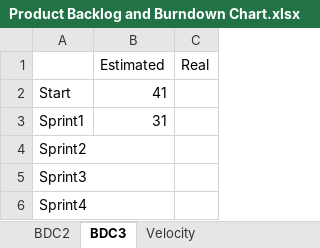
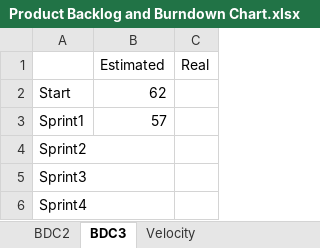
Before and after one commit to Tsukuba-SAY/documents, an Excel workbook: Product Backlog and Burndown Chart.xlsx, sheet BDC3, drawn as a sheet; values as stored, in another font and other column widths than the file's, no borders; charts and pictures not drawn; the diff names each change by its address in the sheet, - before the commit and + after, or states it on an @@ line.

```diff
--- a/Product Backlog and Burndown Chart.xlsx (sheet BDC3)
+++ b/Product Backlog and Burndown Chart.xlsx (sheet BDC3)
-B2 (Estimated): 41
+B2 (Estimated): 62
-B3 (Estimated): 31
+B3 (Estimated): 57
```
Also changed, not shown: sheet Velocity, sheet Base User Story List, charts or pictures.
